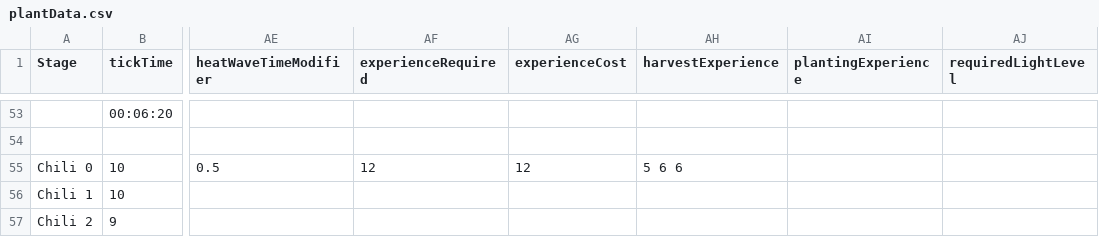
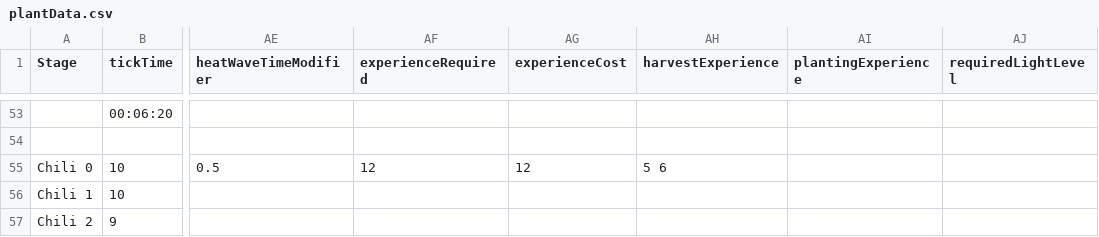
Before and after one commit to ConanODoyle/farming, a CSV file: config/plantData.csv, drawn as a sheet; only a part is shown, gaps mark what is left out; the diff covers the shown part only; the diff names each change by its address in the sheet, - before the commit and + after, or states it on an @@ line.

Commit message:
Update plant balance spreadsheet, add second sheet for harvest data

```diff
--- a/config/plantData.csv
+++ b/config/plantData.csv
-AH55 (harvestExperience): 5 6 6
+AH55 (harvestExperience): 5 6
```
Also changed, not shown: 22 edited cells elsewhere in this file, 1 other file.
